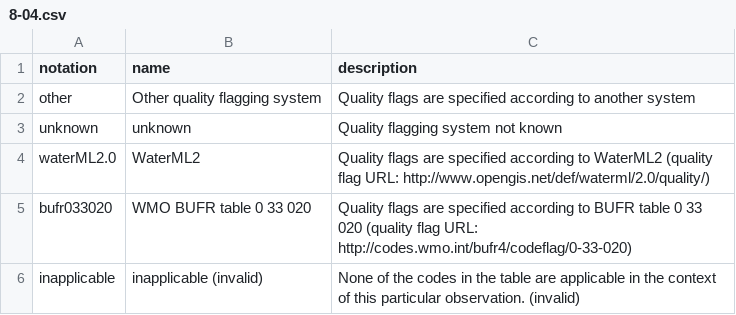
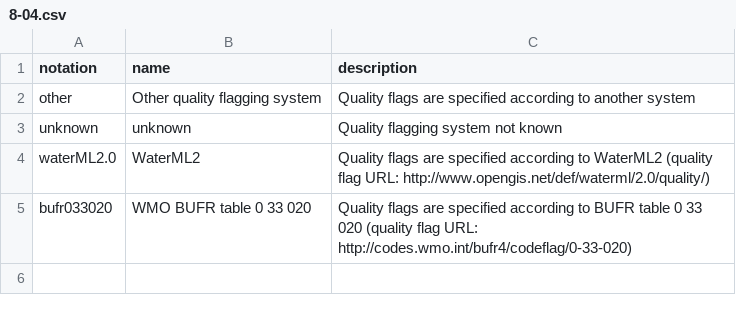
Before and after one commit to Money-Dr/wmds, a CSV file: tables_en/8-04.csv, drawn as a sheet.

Commit message:
Update 8-04.csv

```diff
--- a/tables_en/8-04.csv
+++ b/tables_en/8-04.csv
@@ -5,2 +5 @@ waterML2.0,WaterML2,"Quality flags are specified according to WaterML2 (quality
 bufr033020,WMO BUFR table 0 33 020,"Quality flags are specified according to BUFR table 0 33 020 (quality flag URL: http://codes.wmo.int/bufr4/codeflag/0-33-020)"
-inapplicable,inapplicable (invalid),None of the codes in the table are applicable in the context of this particular observation. (invalid)
```
